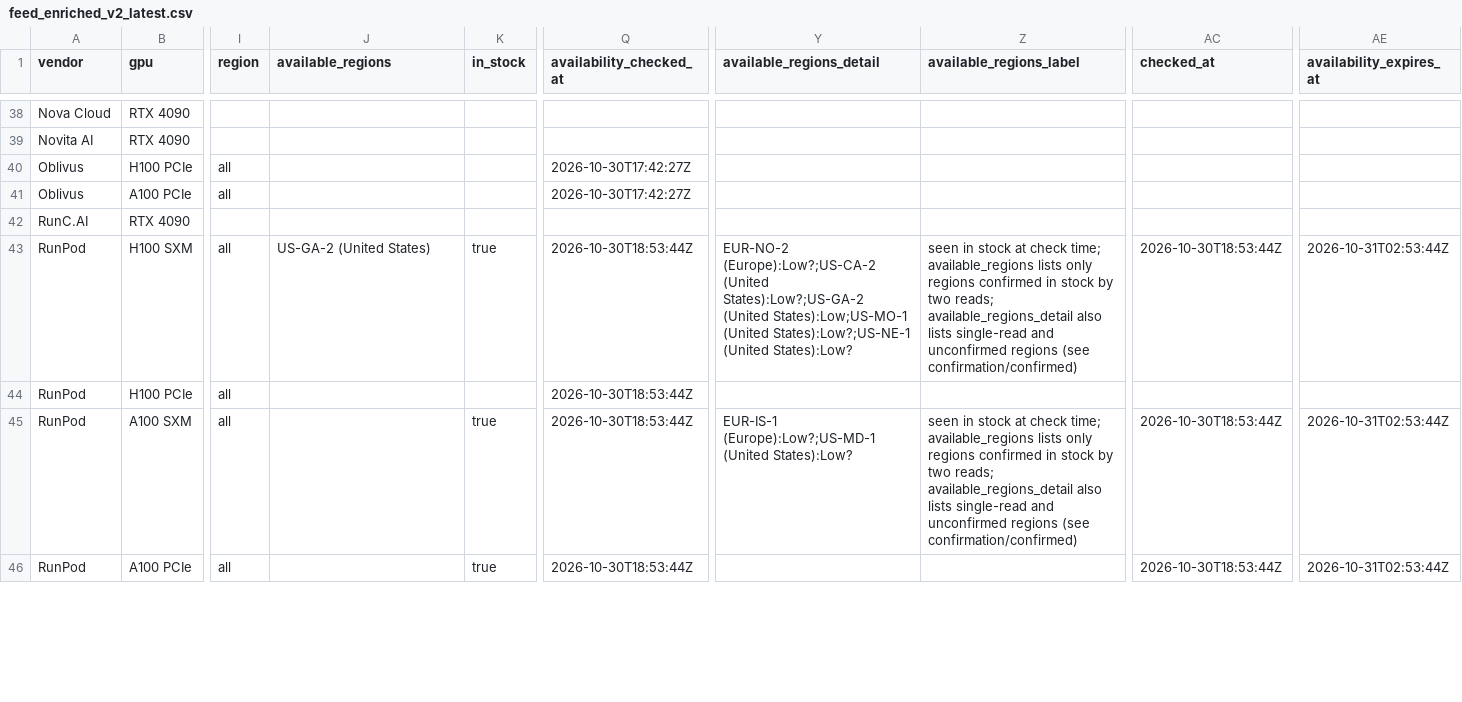
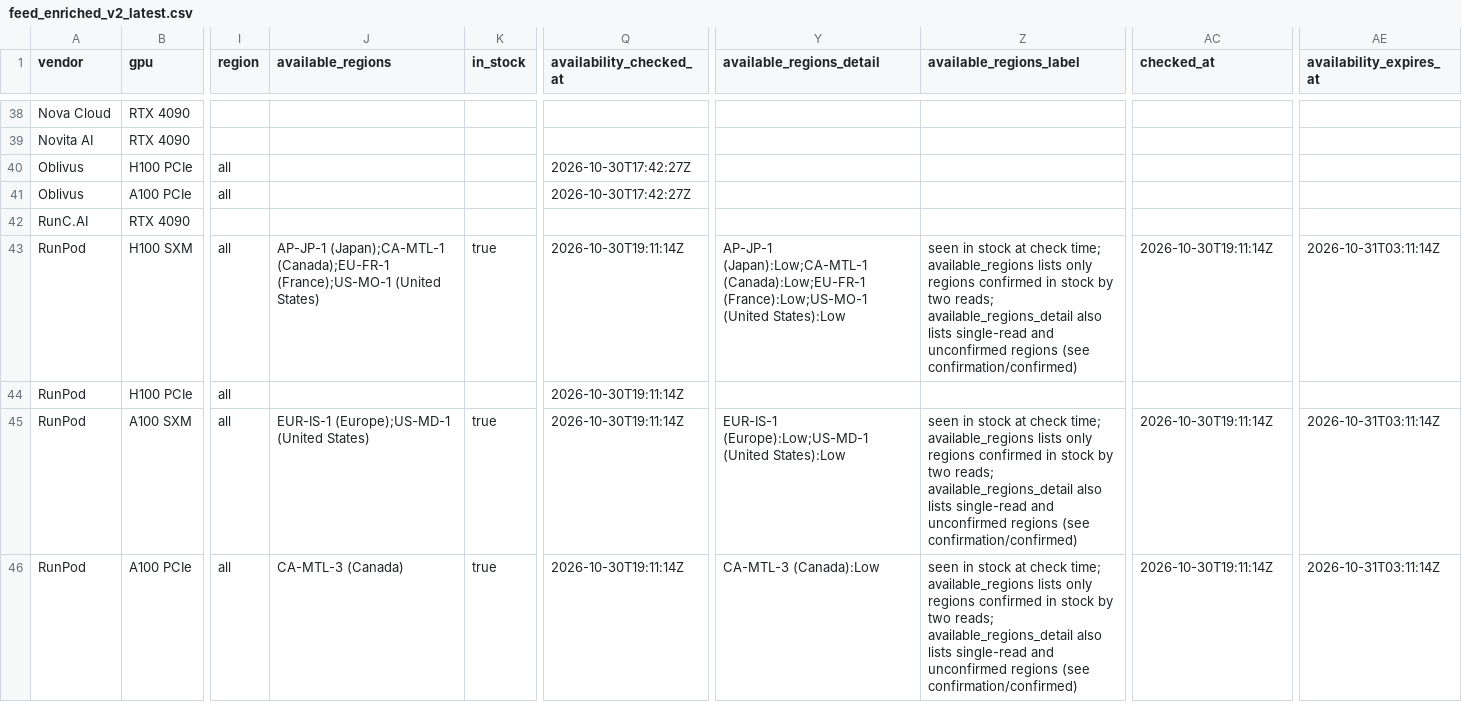
Before and after one commit to connormatthewdouglas/agent-work-stack-deals, a CSV file: latest/feed_enriched_v2_latest.csv, drawn as a sheet; only a part is shown, gaps mark what is left out; the diff covers the shown part only; the diff names each change by its address in the sheet, - before the commit and + after, or states it on an @@ line.

```diff
--- a/latest/feed_enriched_v2_latest.csv
+++ b/latest/feed_enriched_v2_latest.csv
-J43 (available_regions): US-GA-2 (United States)
+J43 (available_regions): AP-JP-1 (Japan);CA-MTL-1 (Canada);EU-FR-1 (France);US-MO-1 (United States)
-Q43:Q46 (availability_checked_at): 2026-10-30T18:53:44Z
+Q43:Q46 (availability_checked_at): 2026-10-30T19:11:14Z
-Y43 (available_regions_detail): EUR-NO-2 (Europe):Low?;US-CA-2 (United States):Low?;US-GA-2 (United States):Low;US-MO-1 (United States):Low?;US-NE-1 (United States):Low?
+Y43 (available_regions_detail): AP-JP-1 (Japan):Low;CA-MTL-1 (Canada):Low;EU-FR-1 (France):Low;US-MO-1 (United States):Low
-AC43 (checked_at): 2026-10-30T18:53:44Z
+AC43 (checked_at): 2026-10-30T19:11:14Z
-AE43 (availability_expires_at): 2026-10-31T02:53:44Z
+AE43 (availability_expires_at): 2026-10-31T03:11:14Z
-J45 (available_regions): (empty)
+J45 (available_regions): EUR-IS-1 (Europe);US-MD-1 (United States)
-Y45 (available_regions_detail): EUR-IS-1 (Europe):Low?;US-MD-1 (United States):Low?
+Y45 (available_regions_detail): EUR-IS-1 (Europe):Low;US-MD-1 (United States):Low
-AC45:AC46 (checked_at): 2026-10-30T18:53:44Z
+AC45:AC46 (checked_at): 2026-10-30T19:11:14Z
-AE45:AE46 (availability_expires_at): 2026-10-31T02:53:44Z
+AE45:AE46 (availability_expires_at): 2026-10-31T03:11:14Z
-J46 (available_regions): (empty)
+J46 (available_regions): CA-MTL-3 (Canada)
-Y46 (available_regions_detail): (empty)
+Y46 (available_regions_detail): CA-MTL-3 (Canada):Low
-Z46 (available_regions_label): (empty)
+Z46 (available_regions_label): seen in stock at check time; available_regions lists only regions confirmed in stock by two reads; available_regions_detail also lists single-read and unconfirmed regions (see confirmation/confirmed)
```
Also changed, not shown: 28 edited cells elsewhere in this file, latest/availability_v2_latest.csv, 3 other files.
